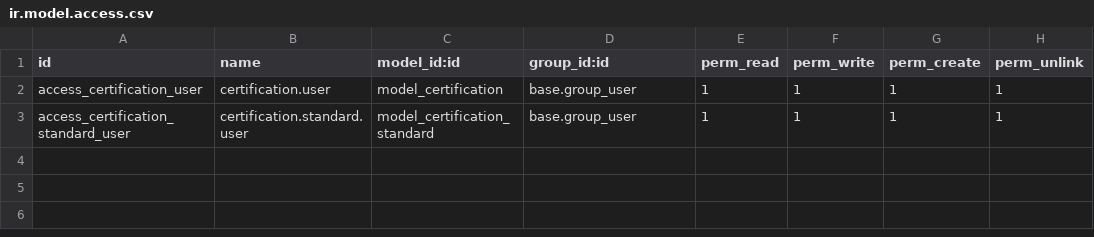
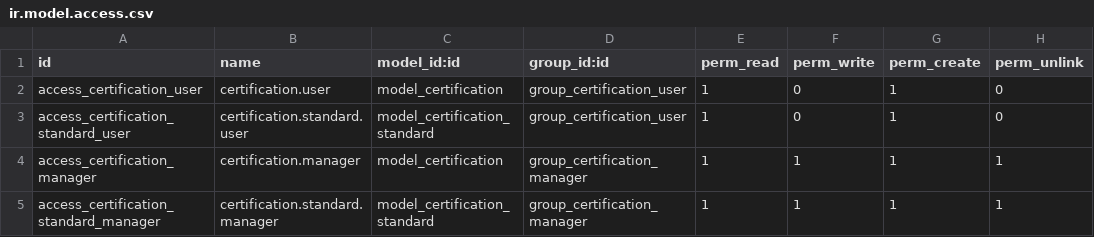
Before and after one commit to elif-demir/odoo-training-tr, a CSV file: certification/security/ir.model.access.csv, drawn as a sheet.

```diff
--- a/certification/security/ir.model.access.csv
+++ b/certification/security/ir.model.access.csv
@@ -1,3 +1,5 @@
 id,name,model_id:id,group_id:id,perm_read,perm_write,perm_create,perm_unlink
-access_certification_user,certification.user,model_certification,base.group_user,1,1,1,1
-access_certification_standard_user,certification.standard.user,model_certification_standard,base.group_user,1,1,1,1
+access_certification_user,certification.user,model_certification,group_certification_user,1,0,1,0
+access_certification_standard_user,certification.standard.user,model_certification_standard,group_certification_user,1,0,1,0
+access_certification_manager,certification.manager,model_certification,group_certification_manager,1,1,1,1
+access_certification_standard_manager,certification.standard.manager,model_certification_standard,group_certification_manager,1,1,1,1
```
Also changed, not shown: 13 other files.
